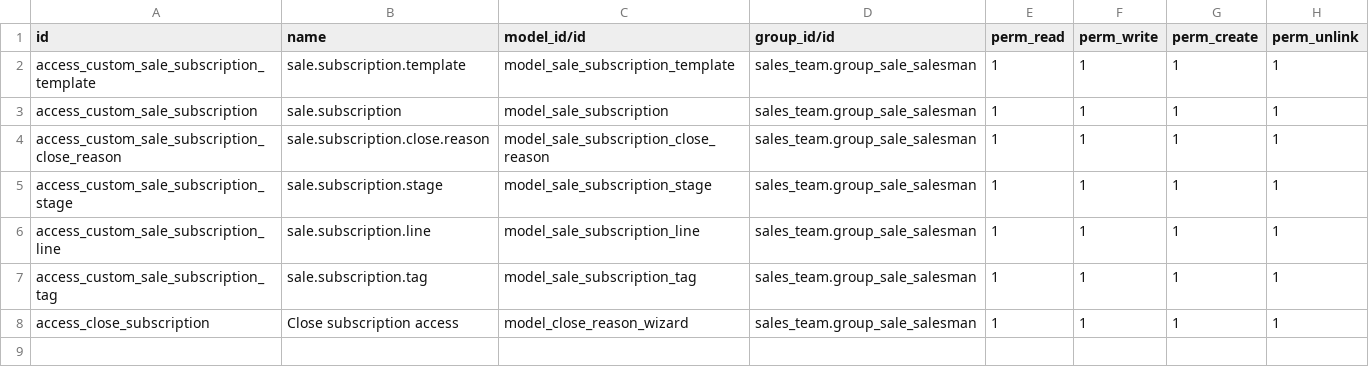
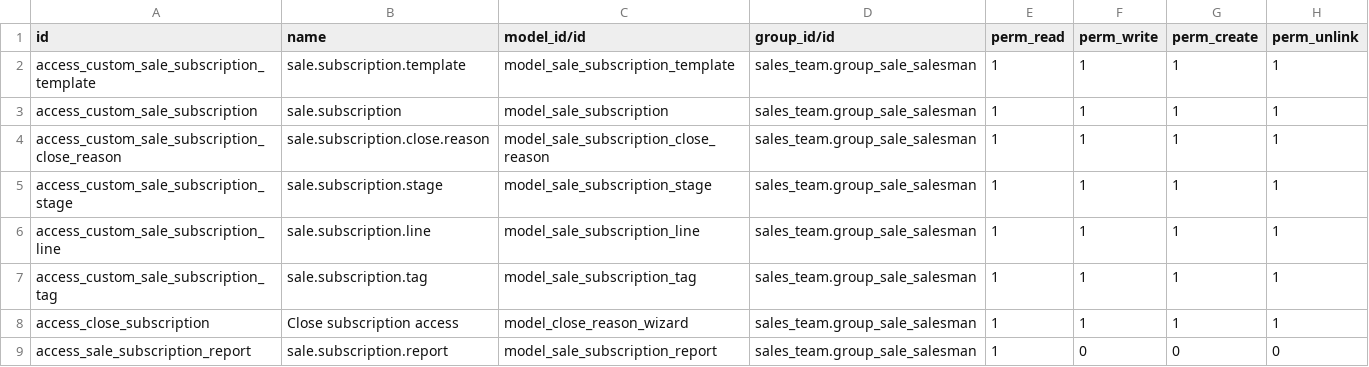
Before and after one commit to OCA/contract, a CSV file: subscription_oca/security/ir.model.access.csv, drawn as a sheet.

Commit message:
[ADD] subscription_oca: subscription analysis reporting
Add a Reporting menu to analyse subscriptions with pivot and graph
views, in the spirit of the Enterprise subscription reports but based
only on community views:

- New sale.subscription.report SQL view with one row per subscription
  line, exposing the customer, template, product, category, stage,
  close reason, salesperson, team, dates and the monthly/annual
  recurring revenue in company currency.
- Three actions under Subscriptions > Reporting: Subscriptions
  Analysis, MRR Breakdown (running subscriptions by template and
  product) and Churn Analysis (closed subscriptions and lost revenue by
  close reason).
- Read access for salesmen and a multi-company record rule on the
  report model.

```diff
--- a/subscription_oca/security/ir.model.access.csv
+++ b/subscription_oca/security/ir.model.access.csv
@@ -8 +8,2 @@ access_custom_sale_subscription_tag,sale.subscription.tag,model_sale_subscriptio
 access_close_subscription,Close subscription access,model_close_reason_wizard,sales_team.group_sale_salesman,1,1,1,1
+access_sale_subscription_report,sale.subscription.report,model_sale_subscription_report,sales_team.group_sale_salesman,1,0,0,0
```
Also changed, not shown: 11 other files.
